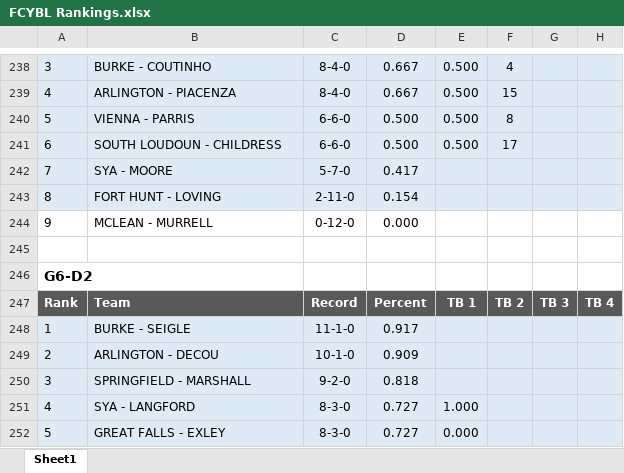
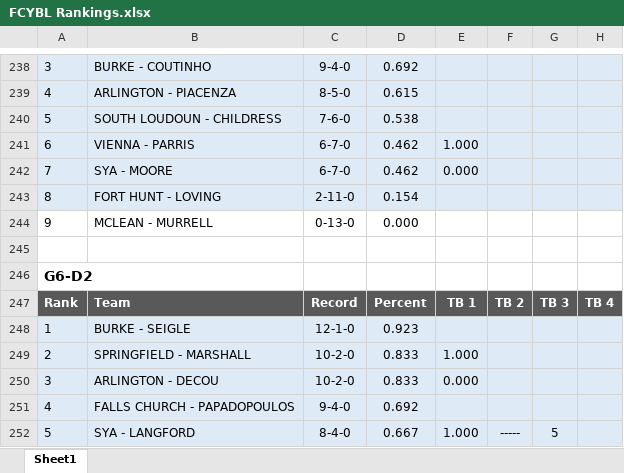
Before and after one commit to jjdm/fcybl, an Excel workbook: docs/FCYBL Rankings.xlsx, sheet Sheet1, drawn as a sheet; only a part is shown, gaps mark what is left out; values as stored, in another font and other column widths than the file's, no borders; removed rows and columns are numbered as before the commit, all else as after; the diff covers the shown part only; the diff names each change by its address in the sheet, - before the commit and + after, or states it on an @@ line.

```diff
--- a/docs/FCYBL Rankings.xlsx (sheet Sheet1)
+++ b/docs/FCYBL Rankings.xlsx (sheet Sheet1)
-C238: 8-4-0
+C238: 9-4-0
-D238: 0.667
+D238: 0.692
-E238:E239: 0.500
+E238:E239: (empty)
-F238: 4
+F238: (empty)
-C239: 8-4-0
+C239: 8-5-0
-D239: 0.667
+D239: 0.615
-F239: 15
+F239: (empty)
-row 240: 5 | VIENNA - PARRIS | 6-6-0 | 0.500 | 0.500 | 8
-row 241: 6 | SOUTH LOUDOUN - CHILDRESS | 6-6-0 | 0.500 | 0.500 | 17
+row 240: 5 | SOUTH LOUDOUN - CHILDRESS | 7-6-0 | 0.538
+row 241: 6 | VIENNA - PARRIS | 6-7-0 | 0.462 | 1.000
-C242: 5-7-0
+C242: 6-7-0
-D242: 0.417
+D242: 0.462
-E242: (empty)
+E242: 0.000
-C244: 0-12-0
+C244: 0-13-0
-C248: 11-1-0
+C248: 12-1-0
-D248: 0.917
+D248: 0.923
-B249: ARLINGTON - DECOU
+B249: SPRINGFIELD - MARSHALL
-C249: 10-1-0
+C249: 10-2-0
-D249: 0.909
+D249: 0.833
-E249: (empty)
+E249: 1.000
-B250: SPRINGFIELD - MARSHALL
+B250: ARLINGTON - DECOU
-C250: 9-2-0
+C250: 10-2-0
-D250: 0.818
+D250: 0.833
-E250: (empty)
+E250: 0.000
-row 251: 4 | SYA - LANGFORD | 8-3-0 | 0.727 | 1.000
-row 252: 5 | GREAT FALLS - EXLEY | 8-3-0 | 0.727 | 0.000
+row 251: 4 | FALLS CHURCH - PAPADOPOULOS | 9-4-0 | 0.692
+row 252: 5 | SYA - LANGFORD | 8-4-0 | 0.667 | 1.000 | ----- | 5
```
Also changed, not shown: 15 added rows, 15 removed rows and 439 edited cells elsewhere in this sheet, 1 other file.
